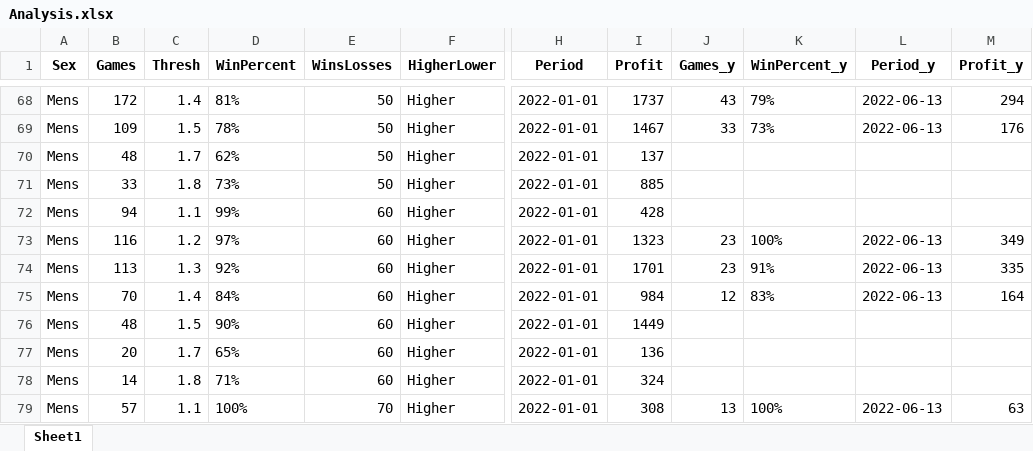
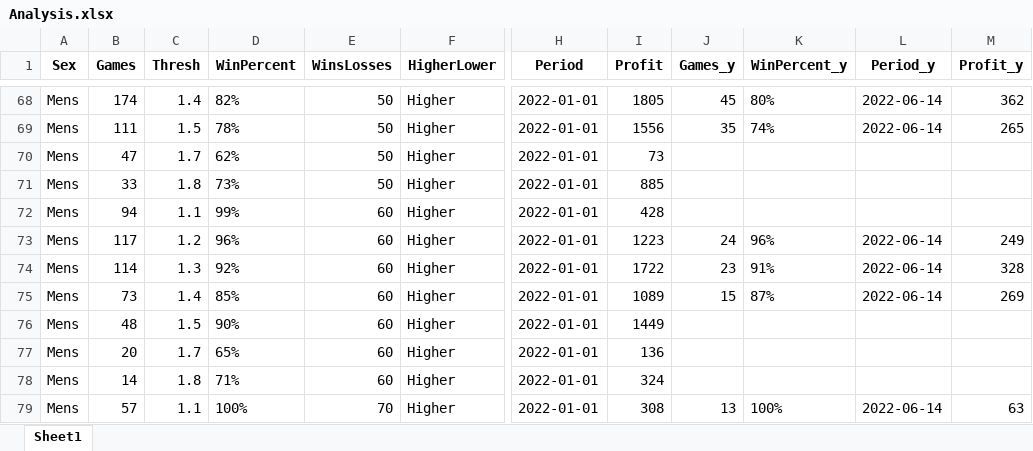
Before and after one commit to Witwolski/tennis_atp, an Excel workbook: Analysis.xlsx, sheet Sheet1, drawn as a sheet; only a part is shown, gaps mark what is left out; values as stored, in another font and other column widths than the file's, no borders; the diff covers the shown part only; the diff names each change by its address in the sheet, - before the commit and + after, or states it on an @@ line.

```diff
--- a/Analysis.xlsx (sheet Sheet1)
+++ b/Analysis.xlsx (sheet Sheet1)
-B68 (Games): 172
+B68 (Games): 174
-D68 (WinPercent): 81%
+D68 (WinPercent): 82%
-I68 (Profit): 1737
+I68 (Profit): 1805
-J68 (Games_y): 43
+J68 (Games_y): 45
-K68 (WinPercent_y): 79%
+K68 (WinPercent_y): 80%
-L68:L69 (Period_y): 2022-06-13
+L68:L69 (Period_y): 2022-06-14
-M68 (Profit_y): 294
+M68 (Profit_y): 362
-B69 (Games): 109
+B69 (Games): 111
-I69 (Profit): 1467
+I69 (Profit): 1556
-J69 (Games_y): 33
+J69 (Games_y): 35
-K69 (WinPercent_y): 73%
+K69 (WinPercent_y): 74%
-M69 (Profit_y): 176
+M69 (Profit_y): 265
-B70 (Games): 48
+B70 (Games): 47
-I70 (Profit): 137
+I70 (Profit): 73
-B73 (Games): 116
+B73 (Games): 117
-D73 (WinPercent): 97%
+D73 (WinPercent): 96%
-I73 (Profit): 1323
+I73 (Profit): 1223
-J73 (Games_y): 23
+J73 (Games_y): 24
-K73 (WinPercent_y): 100%
+K73 (WinPercent_y): 96%
-L73:L75 (Period_y): 2022-06-13
+L73:L75 (Period_y): 2022-06-14
-M73 (Profit_y): 349
+M73 (Profit_y): 249
-B74 (Games): 113
+B74 (Games): 114
-I74 (Profit): 1701
+I74 (Profit): 1722
-M74 (Profit_y): 335
+M74 (Profit_y): 328
-B75 (Games): 70
+B75 (Games): 73
-D75 (WinPercent): 84%
+D75 (WinPercent): 85%
-I75 (Profit): 984
+I75 (Profit): 1089
-J75 (Games_y): 12
+J75 (Games_y): 15
-K75 (WinPercent_y): 83%
+K75 (WinPercent_y): 87%
-M75 (Profit_y): 164
+M75 (Profit_y): 269
-L79 (Period_y): 2022-06-13
+L79 (Period_y): 2022-06-14
```
Also changed, not shown: 2 added rows, 2 removed rows and 275 edited cells elsewhere in this sheet, Bets_Today.xlsx, DailyBets.xlsx, 3 other files.
